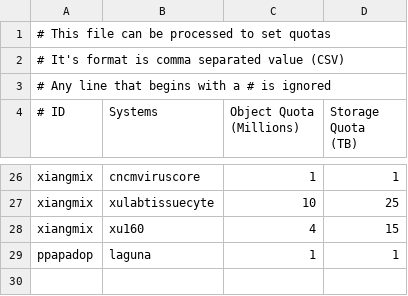
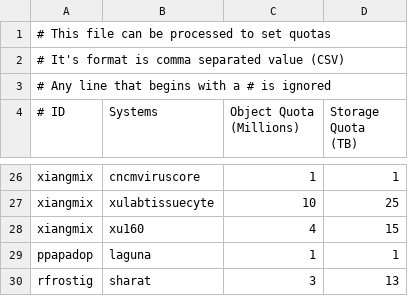
Before and after one commit to RCIC-UCI-Public/rcs3, a CSV file: POC/templates/quotas.csv, drawn as a sheet; only a part is shown, gaps mark what is left out; the diff names each change by its address in the sheet, - before the commit and + after, or states it on an @@ line.

Commit message:
add rfrostig quota

```diff
--- a/POC/templates/quotas.csv
+++ b/POC/templates/quotas.csv
+row 30: rfrostig | sharat | 3 | 13
```
